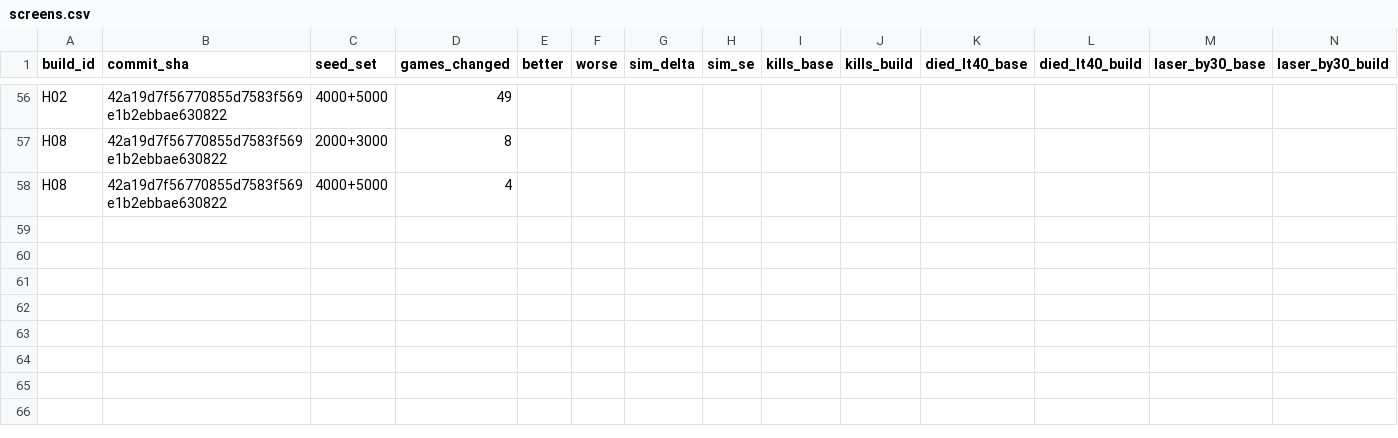
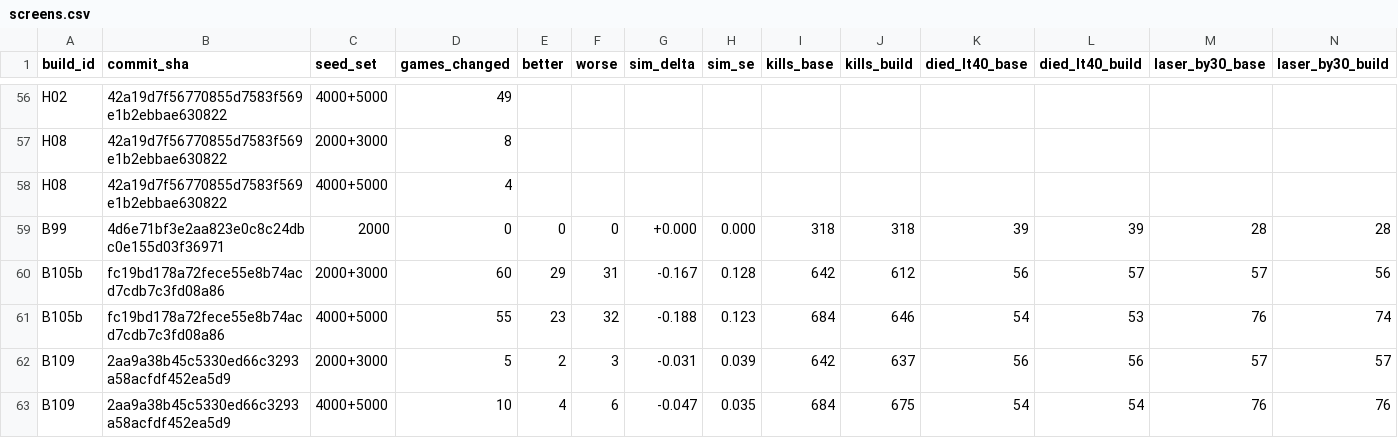
Before and after one commit to dmclaughlin-bit/mech-bot, a CSV file: coord/data/screens.csv, drawn as a sheet; only a part is shown, gaps mark what is left out; rows hold the shown columns only; the diff names each change by its address in the sheet, - before the commit and + after, or states it on an @@ line.

Commit message:
coord/data/screens.csv: tester screens for PR #99, #103 and #105
Append rows only: B99 drop run vs 42a19d7 on base 2000; B105b and B109 vs parent 42a19d7 on 2000+3000 and 4000+5000.

```diff
--- a/coord/data/screens.csv
+++ b/coord/data/screens.csv
+row 59: B99 | 4d6e71bf3e2aa823e0c8c24dbc0e155d03f36971 | 2000 | 0 | 0 | 0 | +0.000 | 0.000 | 318 | 318 | 39 | 39 | 28 | 28
+row 60: B105b | fc19bd178a72fece55e8b74acd7cdb7c3fd08a86 | 2000+3000 | 60 | 29 | 31 | -0.167 | 0.128 | 642 | 612 | 56 | 57 | 57 | 56
+row 61: B105b | fc19bd178a72fece55e8b74acd7cdb7c3fd08a86 | 4000+5000 | 55 | 23 | 32 | -0.188 | 0.123 | 684 | 646 | 54 | 53 | 76 | 74
+row 62: B109 | 2aa9a38b45c5330ed66c3293a58acfdf452ea5d9 | 2000+3000 | 5 | 2 | 3 | -0.031 | 0.039 | 642 | 637 | 56 | 56 | 57 | 57
+row 63: B109 | 2aa9a38b45c5330ed66c3293a58acfdf452ea5d9 | 4000+5000 | 10 | 4 | 6 | -0.047 | 0.035 | 684 | 675 | 54 | 54 | 76 | 76
```
